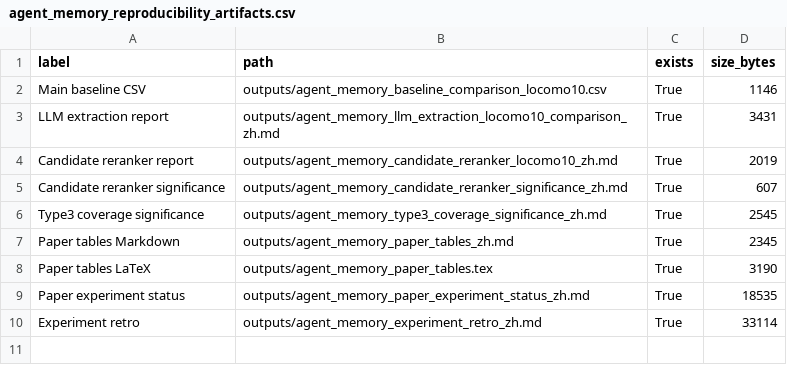
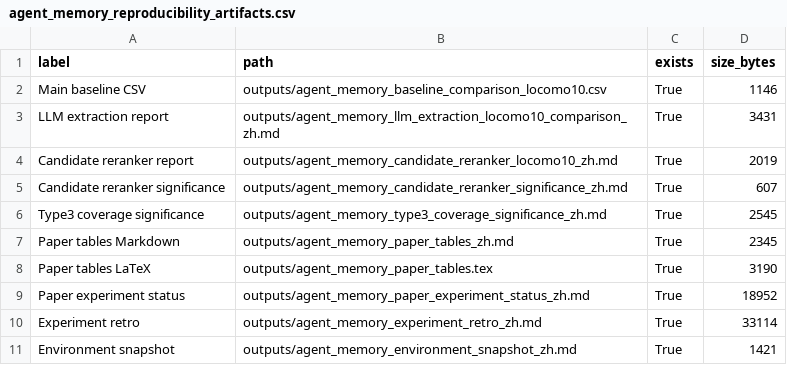
Before and after one commit to bai9yu/agent-memory-experiment, a CSV file: outputs/agent_memory_reproducibility_artifacts.csv, drawn as a sheet.

Commit message:
Add environment snapshot for reproducibility

```diff
--- a/outputs/agent_memory_reproducibility_artifacts.csv
+++ b/outputs/agent_memory_reproducibility_artifacts.csv
@@ -8,3 +8,4 @@ Paper tables Markdown,outputs/agent_memory_paper_tables_zh.md,True,2345
 Paper tables LaTeX,outputs/agent_memory_paper_tables.tex,True,3190
-Paper experiment status,outputs/agent_memory_paper_experiment_status_zh.md,True,18535
+Paper experiment status,outputs/agent_memory_paper_experiment_status_zh.md,True,18952
 Experiment retro,outputs/agent_memory_experiment_retro_zh.md,True,33114
+Environment snapshot,outputs/agent_memory_environment_snapshot_zh.md,True,1421
```
Also changed, not shown: 9 other files.
